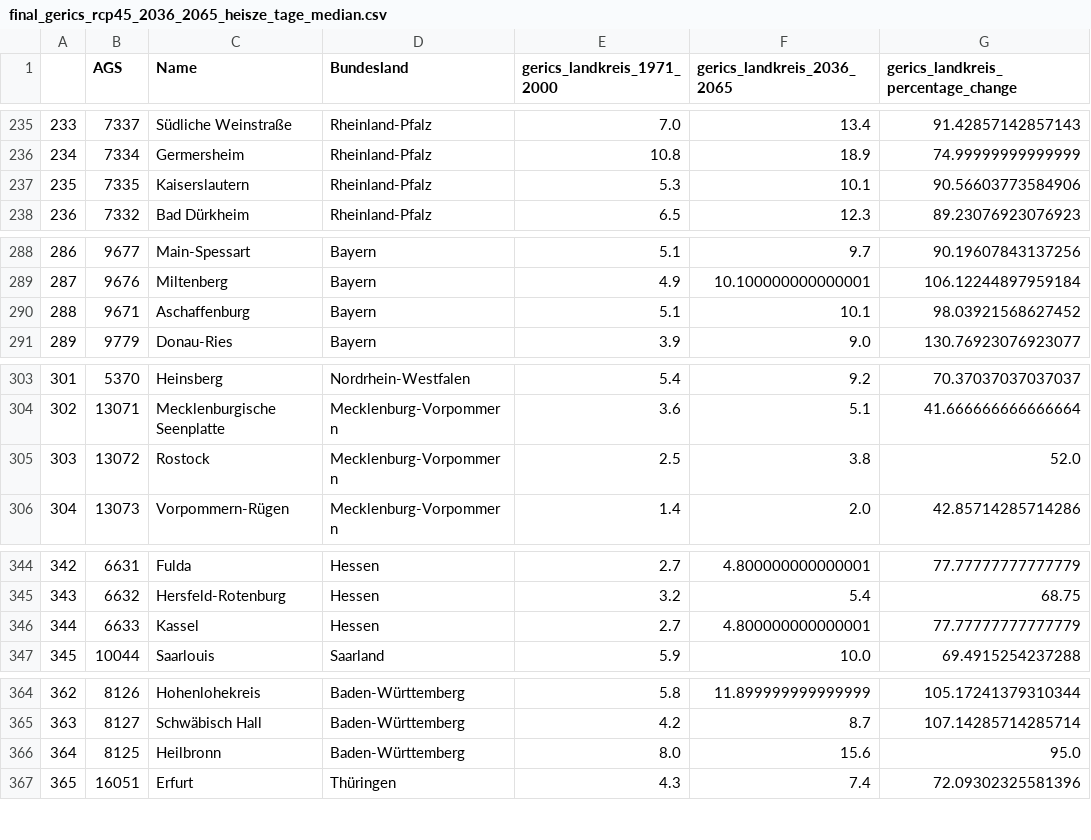
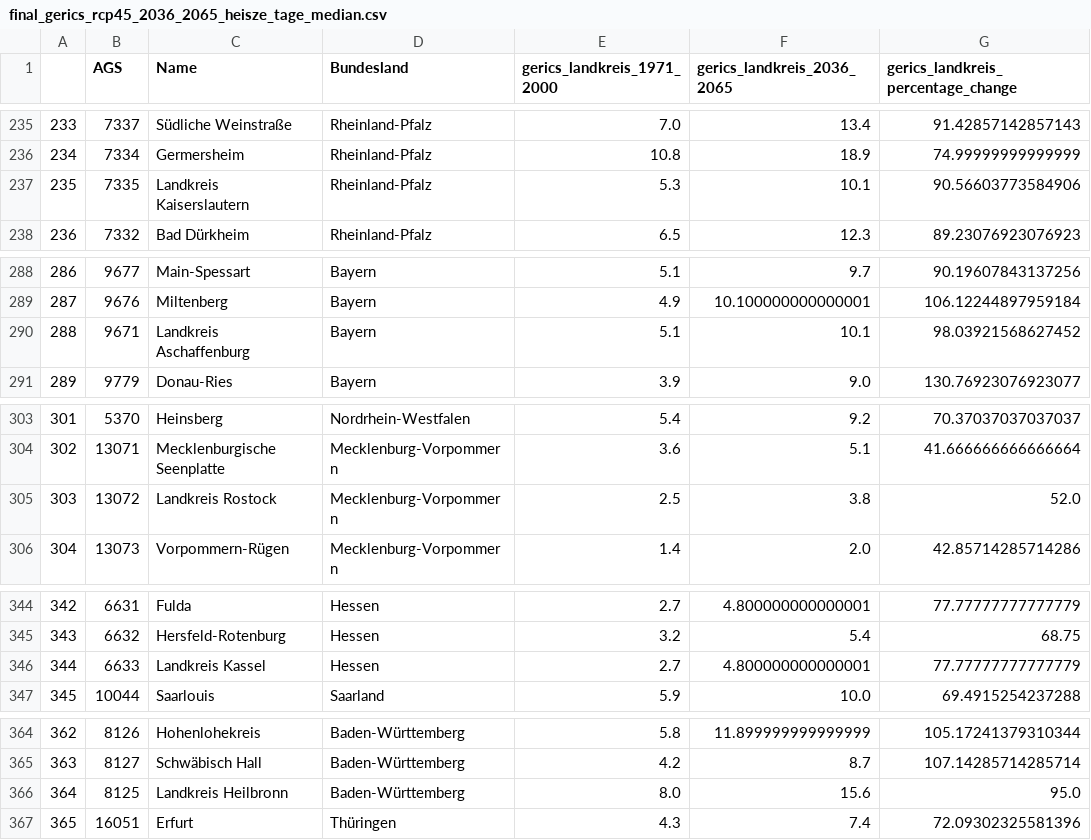
Before and after one commit to uclab-potsdam/klimataz, a CSV file: data/other/gerics/gerics_original_data/final_gerics_rcp45_2036_2065_heisze_tage_median.csv, drawn as a sheet; only a part is shown, gaps mark what is left out; the diff covers the shown part only.

Commit message:
remove double landkreis names

```diff
--- a/data/other/gerics/gerics_original_data/final_gerics_rcp45_2036_2065_heisze_tage_median.csv
+++ b/data/other/gerics/gerics_original_data/final_gerics_rcp45_2036_2065_heisze_tage_median.csv
@@ -236,3 +236,3 @@
 234,7334,Germersheim,Rheinland-Pfalz,10.8,18.9,74.99999999999999
-235,7335,Kaiserslautern,Rheinland-Pfalz,5.3,10.1,90.56603773584906
+235,7335,Landkreis Kaiserslautern,Rheinland-Pfalz,5.3,10.1,90.56603773584906
 236,7332,Bad Dürkheim,Rheinland-Pfalz,6.5,12.3,89.23076923076923
@@ -289,3 +289,3 @@
 287,9676,Miltenberg,Bayern,4.9,10.100000000000001,106.12244897959184
-288,9671,Aschaffenburg,Bayern,5.1,10.1,98.03921568627452
+288,9671,Landkreis Aschaffenburg,Bayern,5.1,10.1,98.03921568627452
 289,9779,Donau-Ries,Bayern,3.9,9.0,130.76923076923077
@@ -304,3 +304,3 @@
 302,13071,Mecklenburgische Seenplatte,Mecklenburg-Vorpommern,3.6,5.1,41.666666666666664
-303,13072,Rostock,Mecklenburg-Vorpommern,2.5,3.8,52.0
+303,13072,Landkreis Rostock,Mecklenburg-Vorpommern,2.5,3.8,52.0
 304,13073,Vorpommern-Rügen,Mecklenburg-Vorpommern,1.4,2.0,42.85714285714286
@@ -345,3 +345,3 @@
 343,6632,Hersfeld-Rotenburg,Hessen,3.2,5.4,68.75
-344,6633,Kassel,Hessen,2.7,4.800000000000001,77.77777777777779
+344,6633,Landkreis Kassel,Hessen,2.7,4.800000000000001,77.77777777777779
 345,10044,Saarlouis,Saarland,5.9,10.0,69.4915254237288
@@ -365,3 +365,3 @@
 363,8127,Schwäbisch Hall,Baden-Württemberg,4.2,8.7,107.14285714285714
-364,8125,Heilbronn,Baden-Württemberg,8.0,15.6,95.0
+364,8125,Landkreis Heilbronn,Baden-Württemberg,8.0,15.6,95.0
 365,16051,Erfurt,Thüringen,4.3,7.4,72.09302325581396
```
Also changed, not shown: 17 edited cells elsewhere in this file, data/energy/data/final_postcard_data_energy.csv, 4 other files.
